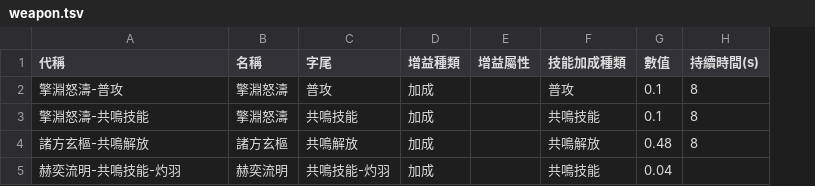
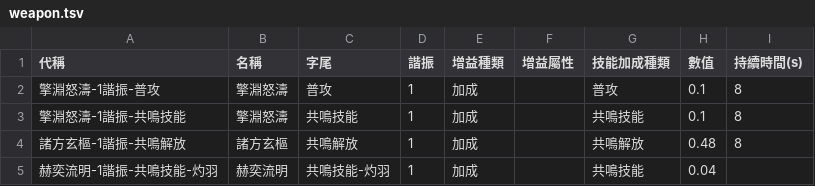
Before and after one commit to ZetsuBouKyo/WutheringWaves, a TSV file: data/v1/buff/weapon.tsv, drawn as a sheet; the diff names each change by its address in the sheet, - before the commit and + after, or states it on an @@ line.

```diff
--- a/data/v1/buff/weapon.tsv
+++ b/data/v1/buff/weapon.tsv
+column D (諧振), rows 2-5: all 1
-A2 (代稱): 擎淵怒濤-普攻
+A2 (代稱): 擎淵怒濤-1諧振-普攻
-A3 (代稱): 擎淵怒濤-共鳴技能
+A3 (代稱): 擎淵怒濤-1諧振-共鳴技能
-A4 (代稱): 諸方玄樞-共鳴解放
+A4 (代稱): 諸方玄樞-1諧振-共鳴解放
-A5 (代稱): 赫奕流明-共鳴技能-灼羽
+A5 (代稱): 赫奕流明-1諧振-共鳴技能-灼羽
```
Also changed, not shown: data/v1/buff/resonator.tsv, 1 other file.
